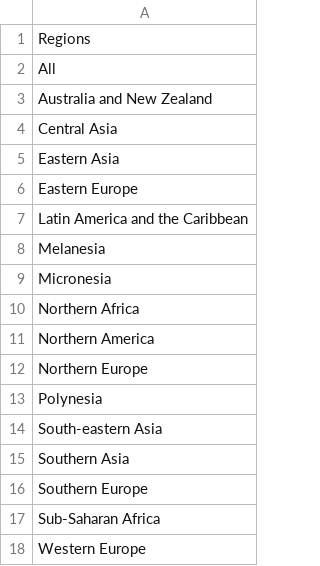
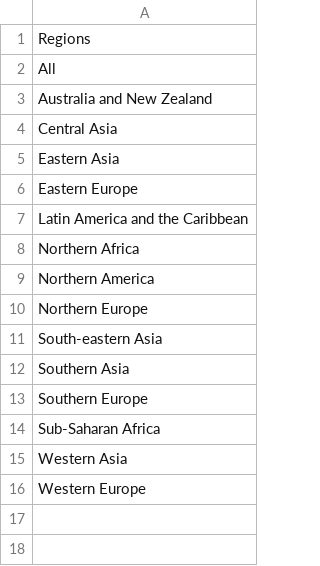
Before and after one commit to NirmalSankalana/happiness-insights, a CSV file: data/regions.csv, drawn as a sheet; removed rows and columns are numbered as before the commit, all else as after; the diff names each change by its address in the sheet, - before the commit and + after, or states it on an @@ line.

Commit message:
update regions (remove no data regions)

```diff
--- a/data/regions.csv
+++ b/data/regions.csv
-row 8: Melanesia
-row 9: Micronesia
-row 13: Polynesia
+row 15: Western Asia
```
